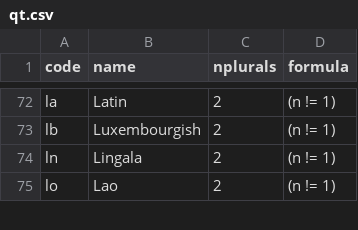
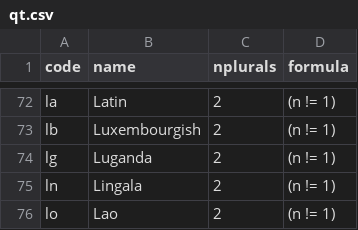
Before and after one commit to WeblateOrg/language-data, a CSV file: qt.csv, drawn as a sheet; only a part is shown, gaps mark what is left out; the diff names each change by its address in the sheet, - before the commit and + after, or states it on an @@ line.

```diff
--- a/qt.csv
+++ b/qt.csv
+row 74: lg | Luganda | 2 | (n != 1)
```
Also changed, not shown: 1 other file.
